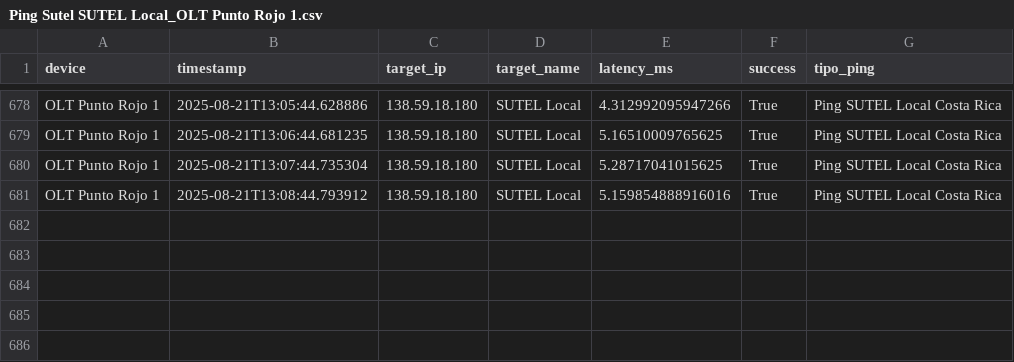
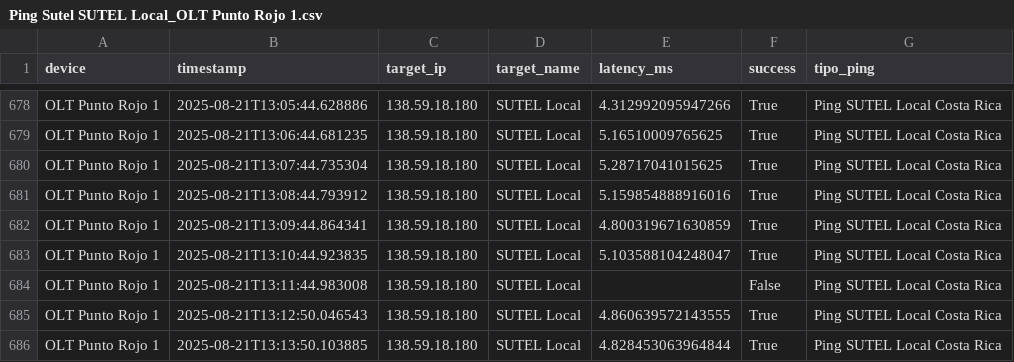
Before and after one commit to NUCsMonitoreo/sondas-data, a CSV file: data/NUC-SONDA16/Ping Sutel SUTEL Local_OLT Punto Rojo 1.csv, drawn as a sheet; only a part is shown, gaps mark what is left out; the diff names each change by its address in the sheet, - before the commit and + after, or states it on an @@ line.

```diff
--- a/data/NUC-SONDA16/Ping Sutel SUTEL Local_OLT Punto Rojo 1.csv
+++ b/data/NUC-SONDA16/Ping Sutel SUTEL Local_OLT Punto Rojo 1.csv
+row 682: OLT Punto Rojo 1 | 2025-08-21T13:09:44.864341 | 138.59.18.180 | SUTEL Local | 4.800319671630859 | True | Ping SUTEL Local Costa Rica
+row 683: OLT Punto Rojo 1 | 2025-08-21T13:10:44.923835 | 138.59.18.180 | SUTEL Local | 5.103588104248047 | True | Ping SUTEL Local Costa Rica
+row 684: OLT Punto Rojo 1 | 2025-08-21T13:11:44.983008 | 138.59.18.180 | SUTEL Local |  | False | Ping SUTEL Local Costa Rica
+row 685: OLT Punto Rojo 1 | 2025-08-21T13:12:50.046543 | 138.59.18.180 | SUTEL Local | 4.860639572143555 | True | Ping SUTEL Local Costa Rica
+row 686: OLT Punto Rojo 1 | 2025-08-21T13:13:50.103885 | 138.59.18.180 | SUTEL Local | 4.828453063964844 | True | Ping SUTEL Local Costa Rica
```
Also changed, not shown: data/NUC-SONDA16/Ping Sutel SUTEL Internacional_OLT Punto Rojo 1.csv, data/NUC-SONDA16/Speedtest_OLT Punto Rojo 1.csv.
